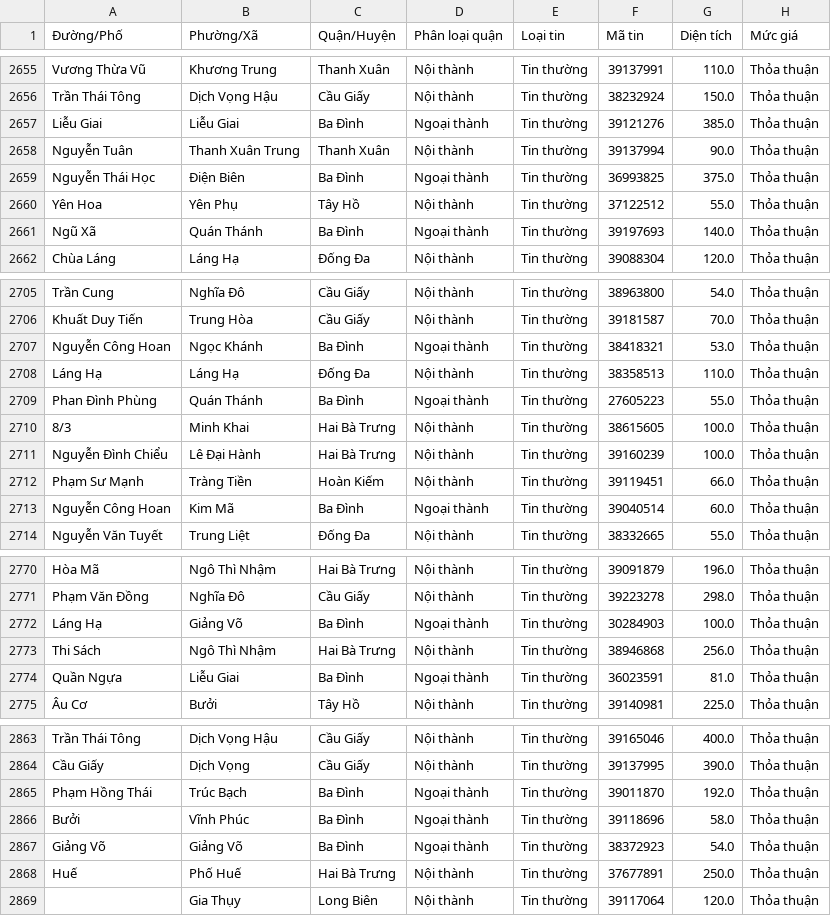
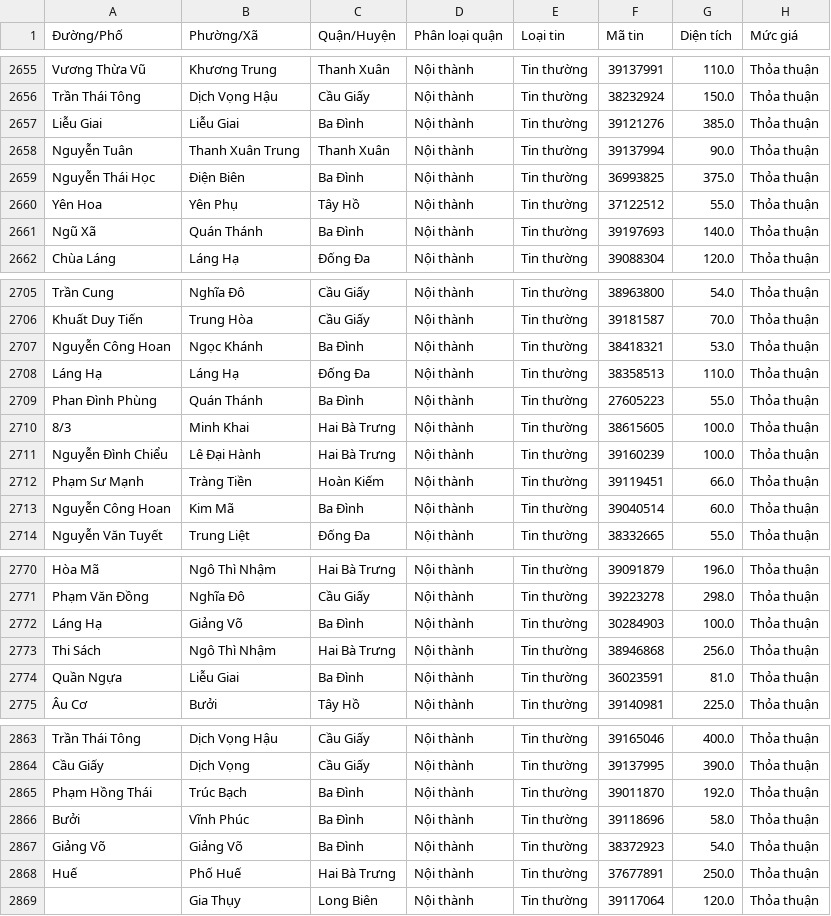
Before and after one commit to TN8203/Hanoi-Housing-Prices-Prediction, a CSV file: Feature engineering/thoa_thuan_nhaban.csv, drawn as a sheet; only a part is shown, gaps mark what is left out; the diff covers the shown part only; the diff names each change by its address in the sheet, - before the commit and + after, or states it on an @@ line.

```diff
--- a/Feature engineering/thoa_thuan_nhaban.csv
+++ b/Feature engineering/thoa_thuan_nhaban.csv
-D2657 (Phân loại quận): Ngoại thành
+D2657 (Phân loại quận): Nội thành
-D2659 (Phân loại quận): Ngoại thành
+D2659 (Phân loại quận): Nội thành
-D2661 (Phân loại quận): Ngoại thành
+D2661 (Phân loại quận): Nội thành
-D2707 (Phân loại quận): Ngoại thành
+D2707 (Phân loại quận): Nội thành
-D2709 (Phân loại quận): Ngoại thành
+D2709 (Phân loại quận): Nội thành
-D2713 (Phân loại quận): Ngoại thành
+D2713 (Phân loại quận): Nội thành
-D2772 (Phân loại quận): Ngoại thành
+D2772 (Phân loại quận): Nội thành
-D2774 (Phân loại quận): Ngoại thành
+D2774 (Phân loại quận): Nội thành
-D2865:D2867 (Phân loại quận): Ngoại thành
+D2865:D2867 (Phân loại quận): Nội thành
```
Also changed, not shown: 62 edited cells elsewhere in this file, Feature engineering/thoa_thuan_chungcu.csv, 4 other files.
